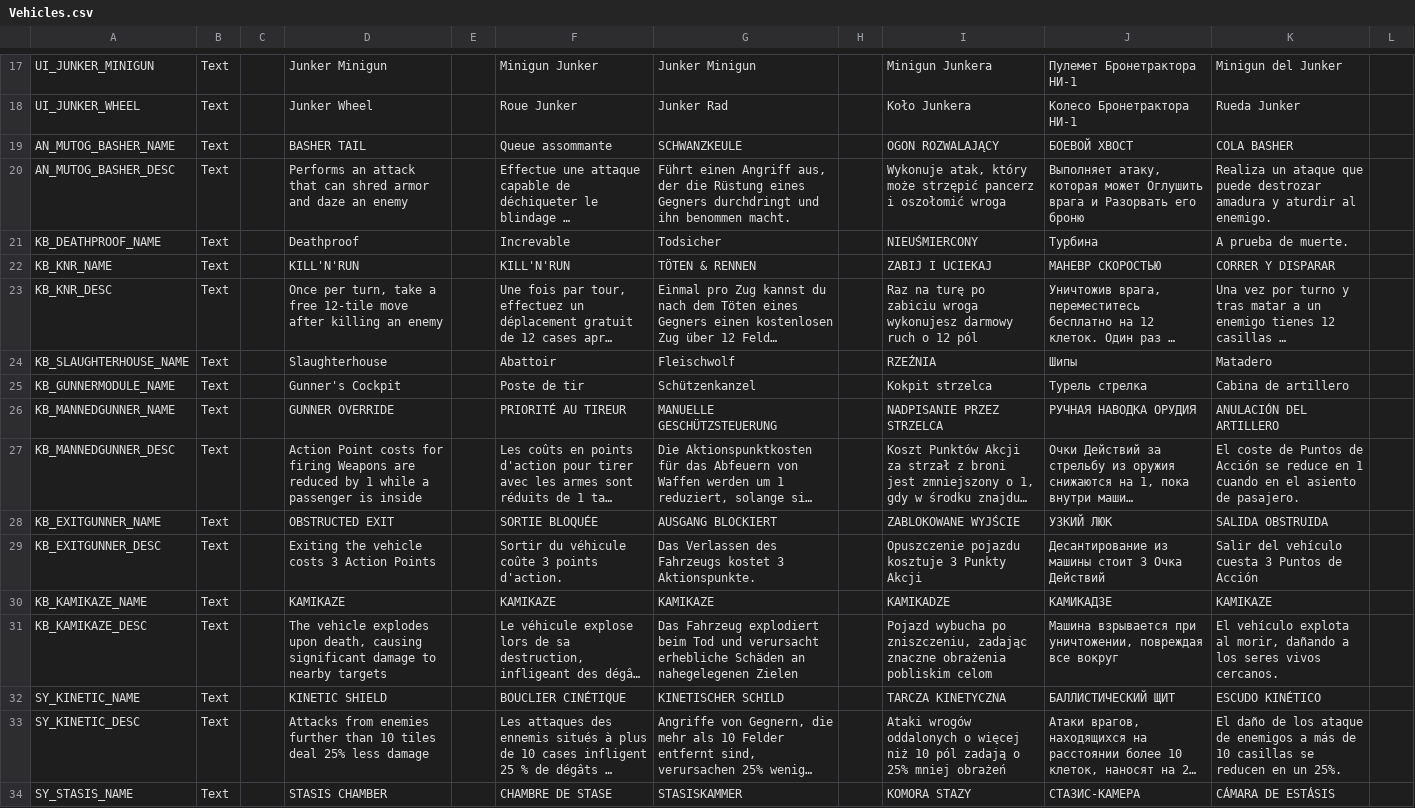
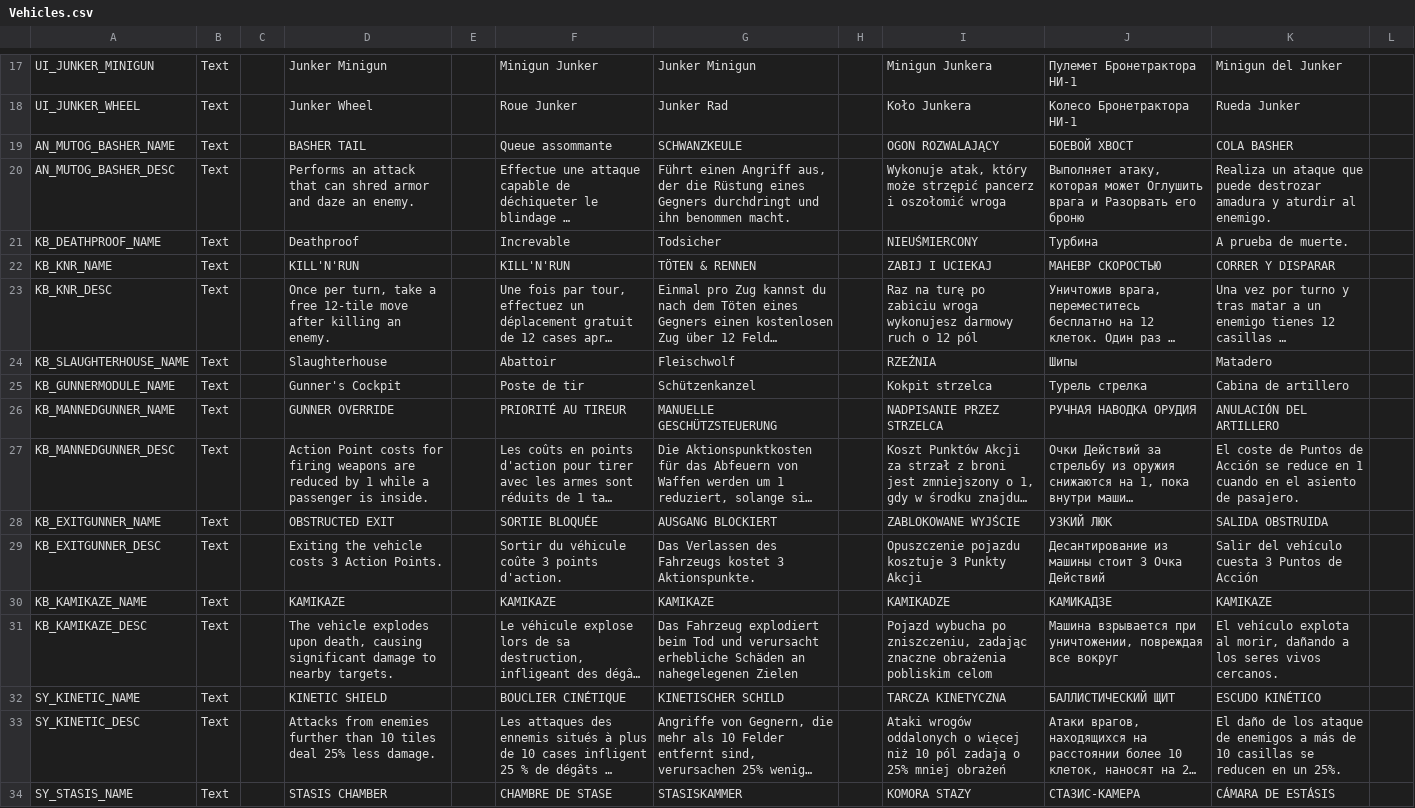
Before and after one commit to Voland163/TFTV, a CSV file: TFTV/Assets/Localization/Vehicles.csv, drawn as a sheet; only a part is shown, gaps mark what is left out; long unchanged cells end in …; the diff covers the shown part only; the diff names each change by its address in the sheet, - before the commit and + after, or states it on an @@ line.

```diff
--- a/TFTV/Assets/Localization/Vehicles.csv
+++ b/TFTV/Assets/Localization/Vehicles.csv
-D20: …daze an enemy
+D20: …daze an enemy.
-D23: …killing an enemy
+D23: …killing an enemy.
-D27: …for firing Weapons are reduced by 1 while a passenger is inside
+D27: …for firing weapons are reduced by 1 while a passenger is inside.
-D29: Exiting the vehicle costs 3 Action Points
+D29: Exiting the vehicle costs 3 Action Points.
-D31: …to nearby targets
+D31: …to nearby targets.
-D33: …25% less damage
+D33: …25% less damage.
```
Also changed, not shown: 25 edited cells elsewhere in this file, 1 other file.
